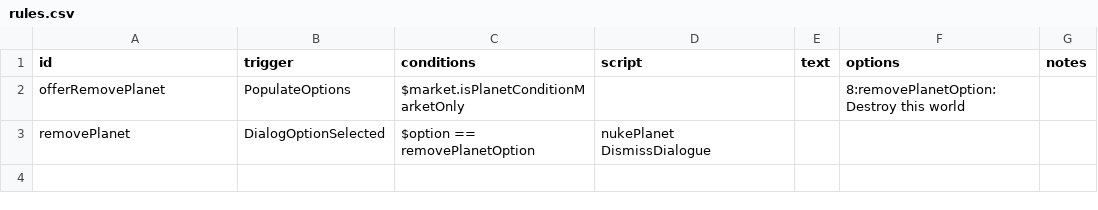
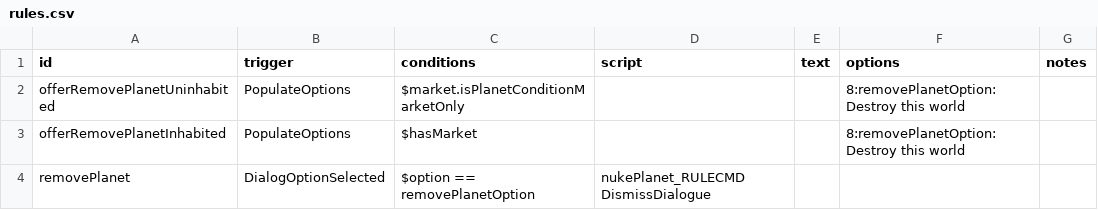
Before and after one commit to CandyJanus/NukePlanet, a CSV file: data/campaign/rules.csv, drawn as a sheet.

```diff
--- a/data/campaign/rules.csv
+++ b/data/campaign/rules.csv
@@ -1,3 +1,4 @@
 id,trigger,conditions,script,text,options,notes
-offerRemovePlanet,PopulateOptions,$market.isPlanetConditionMarketOnly,,,8:removePlanetOption:Destroy this world,
-removePlanet,DialogOptionSelected,$option == removePlanetOption,nukePlanet DismissDialogue,,,
+offerRemovePlanetUninhabited,PopulateOptions,$market.isPlanetConditionMarketOnly,,,8:removePlanetOption:Destroy this world,
+offerRemovePlanetInhabited,PopulateOptions,$hasMarket,,,8:removePlanetOption:Destroy this world,
+removePlanet,DialogOptionSelected,$option == removePlanetOption,nukePlanet_RULECMD DismissDialogue,,,
```
Also changed, not shown: 3 other files.
